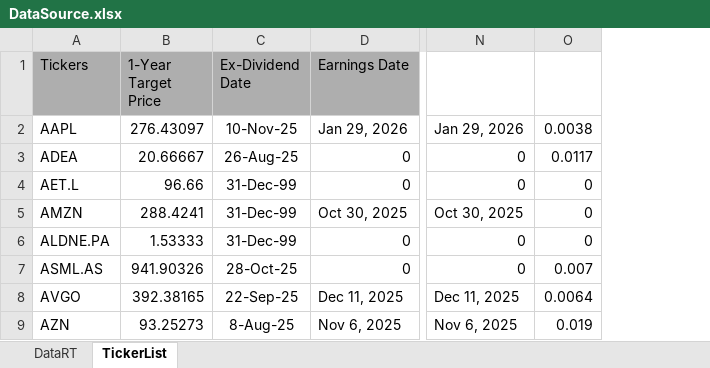
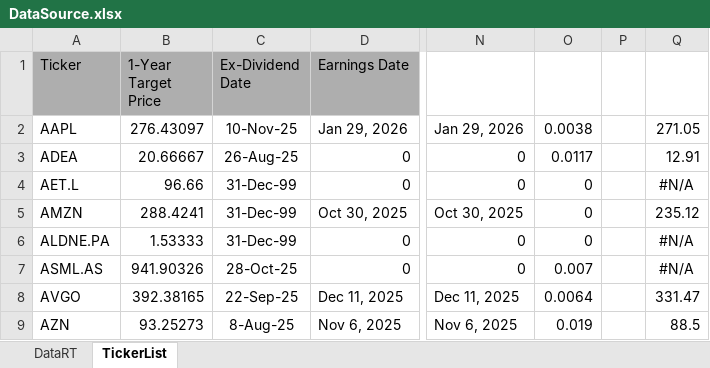
Before and after one commit to KostaDY/NikyClean, an Excel workbook: excel/DataSource.xlsx, sheet TickerList, drawn as a sheet; only a part is shown, gaps mark what is left out; values as stored, in another font and other column widths than the file's, no borders; table styles not drawn; the diff names each change by its address in the sheet, - before the commit and + after, or states it on an @@ line.

```diff
--- a/excel/DataSource.xlsx (sheet TickerList)
+++ b/excel/DataSource.xlsx (sheet TickerList)
+column P, empty
+column Q, rows 2-9: 271.05 | 12.91 | #N/A | 235.12 | #N/A | #N/A | 331.47 | 88.5
-A1: Tickers
+A1: Ticker
```
Also changed, not shown: sheet DataRT, formulas that keep their value, excel/DataSource_Raw.xlsx, 1 other file.
